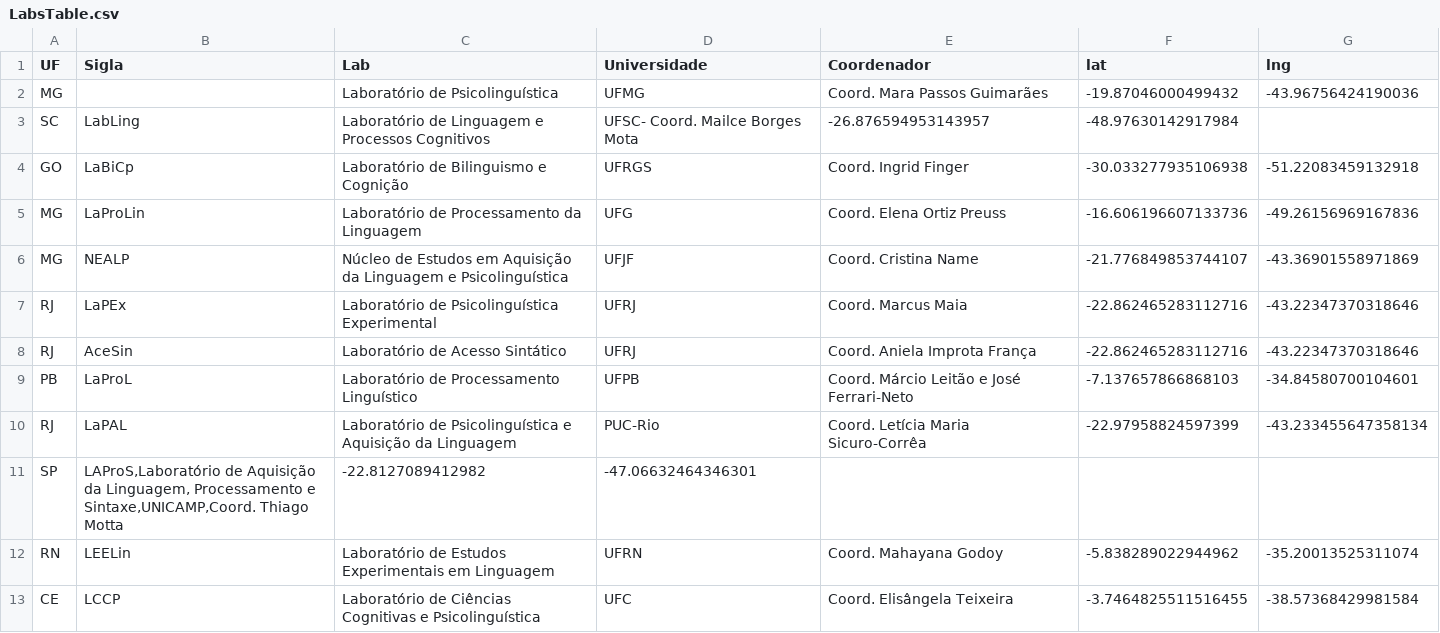
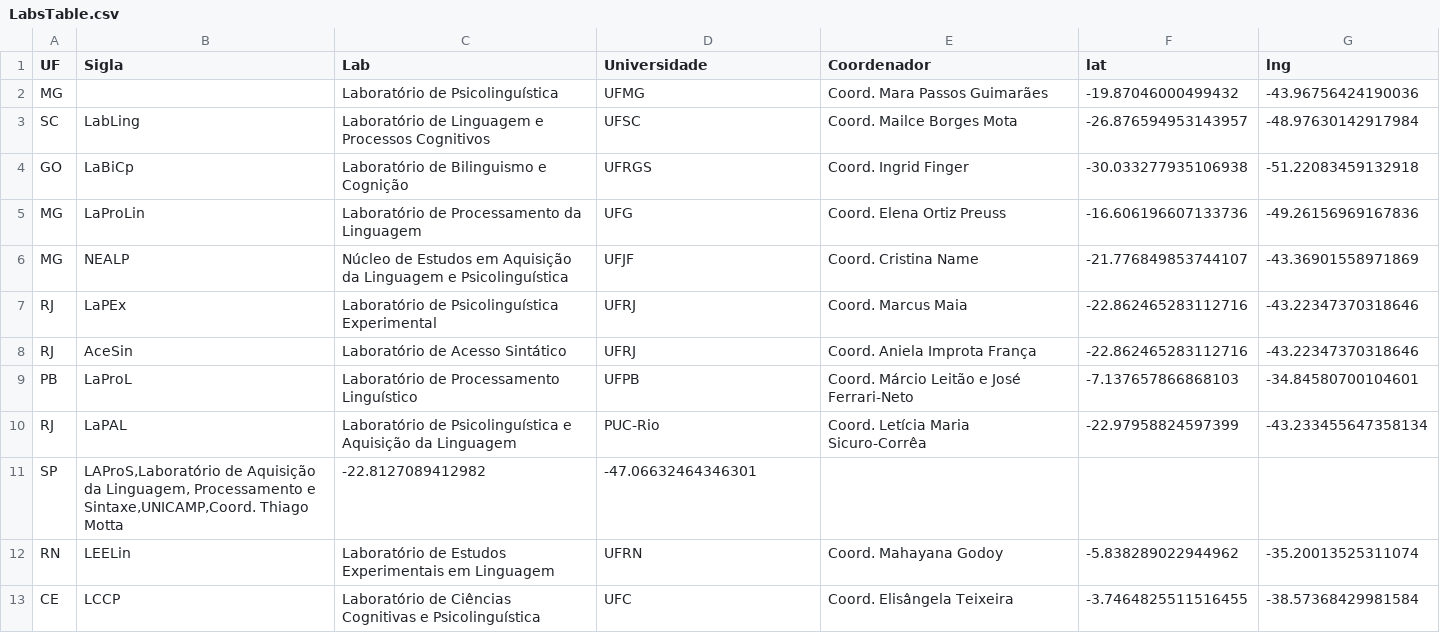
Before and after one commit to igordeo-costa/labsdobrasil, a CSV file: LabsTable.csv, drawn as a sheet.

Commit message:
Update LabsTable.csv

```diff
--- a/LabsTable.csv
+++ b/LabsTable.csv
@@ -2,3 +2,3 @@ UF,Sigla,Lab,Universidade,Coordenador,lat,lng
 MG,,Laboratório de Psicolinguística,UFMG,Coord. Mara Passos Guimarães,-19.87046000499432,-43.96756424190036
-SC,LabLing,Laboratório de Linguagem e Processos Cognitivos,UFSC- Coord. Mailce Borges Mota,-26.876594953143957,-48.97630142917984
+SC,LabLing,Laboratório de Linguagem e Processos Cognitivos,UFSC,Coord. Mailce Borges Mota,-26.876594953143957,-48.97630142917984
 GO,LaBiCp,Laboratório de Bilinguismo e Cognição,UFRGS,Coord. Ingrid Finger,-30.033277935106938,-51.22083459132918
```
